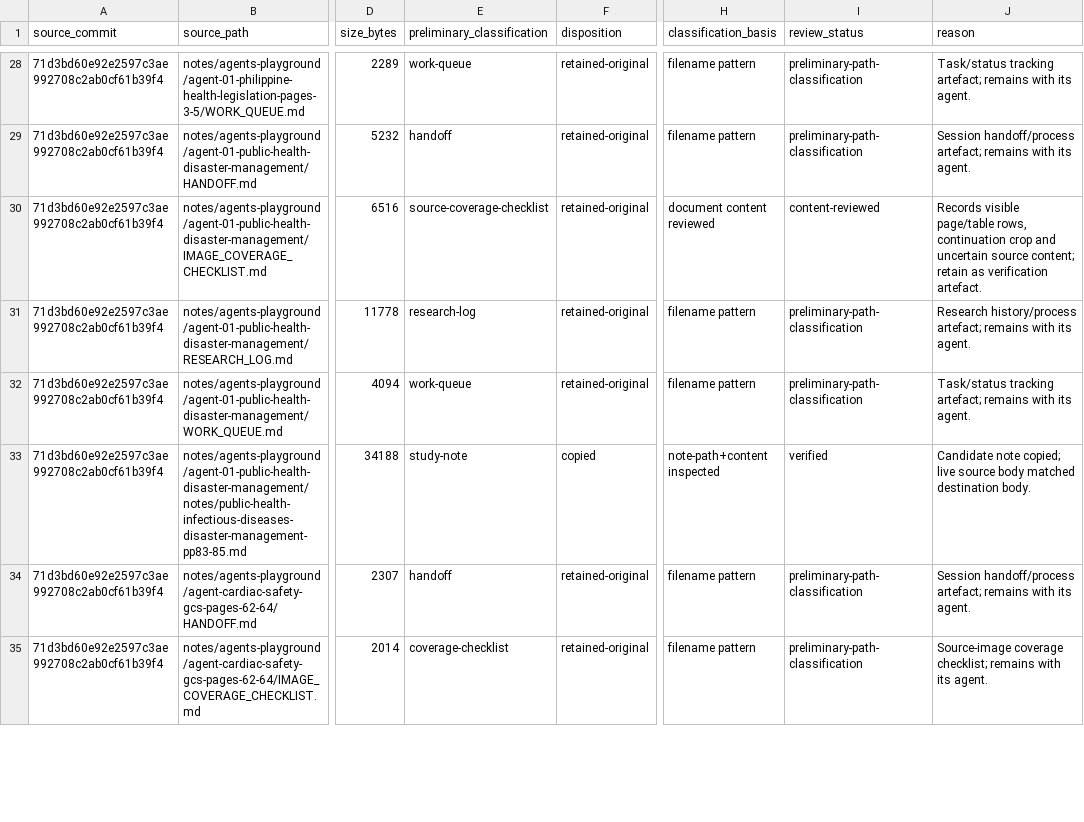
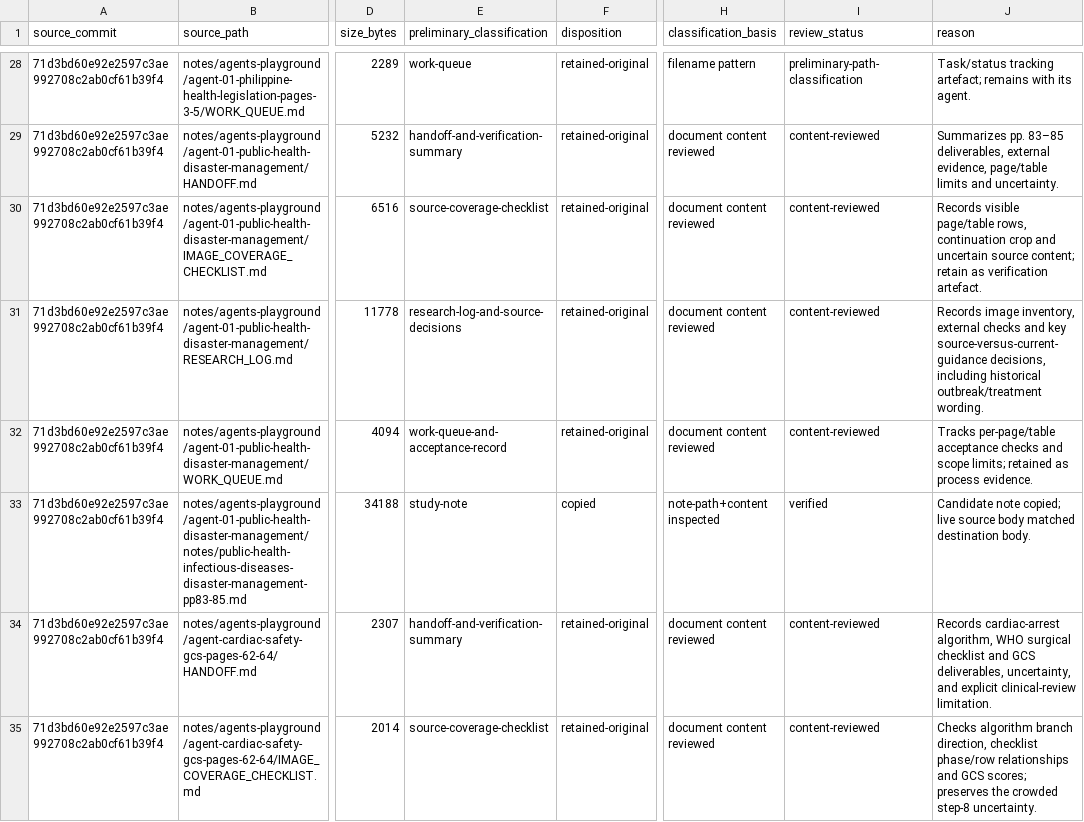
Before and after one commit to FL8Y/readthischatgpt, a CSV file: notes/agents-playground/everything/SOURCE_FILE_INVENTORY.csv, drawn as a sheet; only a part is shown, gaps mark what is left out; the diff covers the shown part only; the diff names each change by its address in the sheet, - before the commit and + after, or states it on an @@ line.

Commit message:
Content-review additional agent handoffs, queues, coverage checklists, and logs

```diff
--- a/notes/agents-playground/everything/SOURCE_FILE_INVENTORY.csv
+++ b/notes/agents-playground/everything/SOURCE_FILE_INVENTORY.csv
-E29 (preliminary_classification): handoff
+E29 (preliminary_classification): handoff-and-verification-summary
-H29 (classification_basis): filename pattern
+H29 (classification_basis): document content reviewed
-I29 (review_status): preliminary-path-classification
+I29 (review_status): content-reviewed
-J29 (reason): Session handoff/process artefact; remains with its agent.
+J29 (reason): Summarizes pp. 83–85 deliverables, external evidence, page/table limits and uncertainty.
-E31 (preliminary_classification): research-log
+E31 (preliminary_classification): research-log-and-source-decisions
-H31:H32 (classification_basis): filename pattern
+H31:H32 (classification_basis): document content reviewed
-I31:I32 (review_status): preliminary-path-classification
+I31:I32 (review_status): content-reviewed
-J31 (reason): Research history/process artefact; remains with its agent.
+J31 (reason): Records image inventory, external checks and key source-versus-current-guidance decisions, including historical outbreak/treatment wording.
-E32 (preliminary_classification): work-queue
+E32 (preliminary_classification): work-queue-and-acceptance-record
-J32 (reason): Task/status tracking artefact; remains with its agent.
+J32 (reason): Tracks per-page/table acceptance checks and scope limits; retained as process evidence.
-E34 (preliminary_classification): handoff
+E34 (preliminary_classification): handoff-and-verification-summary
-H34:H35 (classification_basis): filename pattern
+H34:H35 (classification_basis): document content reviewed
-I34:I35 (review_status): preliminary-path-classification
+I34:I35 (review_status): content-reviewed
-J34 (reason): Session handoff/process artefact; remains with its agent.
+J34 (reason): Records cardiac-arrest algorithm, WHO surgical checklist and GCS deliverables, uncertainty, and explicit clinical-review limitation.
-E35 (preliminary_classification): coverage-checklist
+E35 (preliminary_classification): source-coverage-checklist
-J35 (reason): Source-image coverage checklist; remains with its agent.
+J35 (reason): Checks algorithm branch direction, checklist phase/row relationships and GCS scores; preserves the crowded step-8 uncertainty.
```
Also changed, not shown: 60 edited cells elsewhere in this file.
